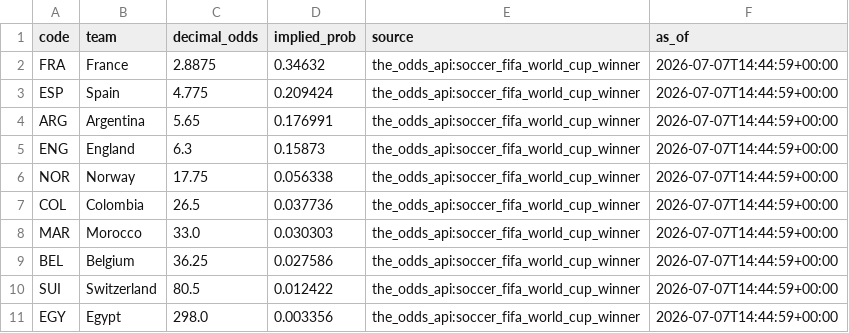
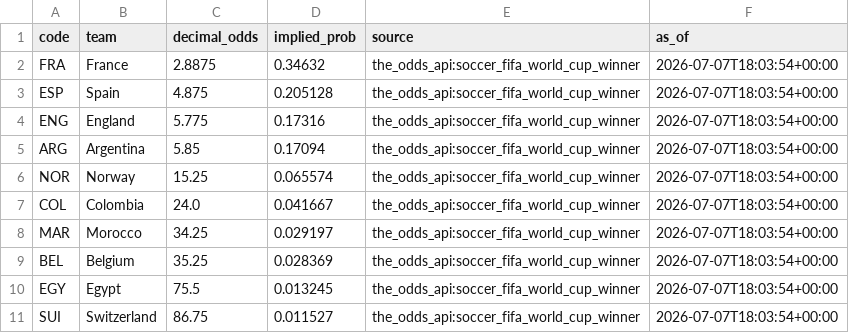
Before and after one commit to j-abed/world-cup-predictor, a CSV file: data/market_odds.csv, drawn as a sheet.

```diff
--- a/data/market_odds.csv
+++ b/data/market_odds.csv
@@ -1,11 +1,11 @@
 code,team,decimal_odds,implied_prob,source,as_of
-FRA,France,2.8875,0.34632,the_odds_api:soccer_fifa_world_cup_winner,2026-07-07T14:44:59+00:00
-ESP,Spain,4.775,0.209424,the_odds_api:soccer_fifa_world_cup_winner,2026-07-07T14:44:59+00:00
-ARG,Argentina,5.65,0.176991,the_odds_api:soccer_fifa_world_cup_winner,2026-07-07T14:44:59+00:00
-ENG,England,6.3,0.15873,the_odds_api:soccer_fifa_world_cup_winner,2026-07-07T14:44:59+00:00
-NOR,Norway,17.75,0.056338,the_odds_api:soccer_fifa_world_cup_winner,2026-07-07T14:44:59+00:00
-COL,Colombia,26.5,0.037736,the_odds_api:soccer_fifa_world_cup_winner,2026-07-07T14:44:59+00:00
-MAR,Morocco,33.0,0.030303,the_odds_api:soccer_fifa_world_cup_winner,2026-07-07T14:44:59+00:00
-BEL,Belgium,36.25,0.027586,the_odds_api:soccer_fifa_world_cup_winner,2026-07-07T14:44:59+00:00
-SUI,Switzerland,80.5,0.012422,the_odds_api:soccer_fifa_world_cup_winner,2026-07-07T14:44:59+00:00
-EGY,Egypt,298.0,0.003356,the_odds_api:soccer_fifa_world_cup_winner,2026-07-07T14:44:59+00:00
+FRA,France,2.8875,0.34632,the_odds_api:soccer_fifa_world_cup_winner,2026-07-07T18:03:54+00:00
+ESP,Spain,4.875,0.205128,the_odds_api:soccer_fifa_world_cup_winner,2026-07-07T18:03:54+00:00
+ENG,England,5.775,0.17316,the_odds_api:soccer_fifa_world_cup_winner,2026-07-07T18:03:54+00:00
+ARG,Argentina,5.85,0.17094,the_odds_api:soccer_fifa_world_cup_winner,2026-07-07T18:03:54+00:00
+NOR,Norway,15.25,0.065574,the_odds_api:soccer_fifa_world_cup_winner,2026-07-07T18:03:54+00:00
+COL,Colombia,24.0,0.041667,the_odds_api:soccer_fifa_world_cup_winner,2026-07-07T18:03:54+00:00
+MAR,Morocco,34.25,0.029197,the_odds_api:soccer_fifa_world_cup_winner,2026-07-07T18:03:54+00:00
+BEL,Belgium,35.25,0.028369,the_odds_api:soccer_fifa_world_cup_winner,2026-07-07T18:03:54+00:00
+EGY,Egypt,75.5,0.013245,the_odds_api:soccer_fifa_world_cup_winner,2026-07-07T18:03:54+00:00
+SUI,Switzerland,86.75,0.011527,the_odds_api:soccer_fifa_world_cup_winner,2026-07-07T18:03:54+00:00
```
Also changed, not shown: 1 other file.
